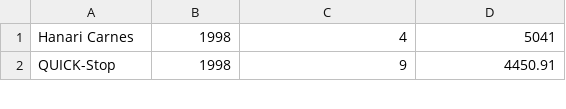
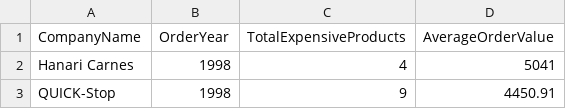
Before and after one commit to Tahereh-M/Northwind-Analysis, a CSV file: CSV/Q1_Result_Expensive_Products_Customers.csv, drawn as a sheet; only a part is shown; the diff names each change by its address in the sheet, - before the commit and + after, or states it on an @@ line.

Commit message:
Update Q1_Result_Expensive_Products_Customers.csv

```diff
--- a/CSV/Q1_Result_Expensive_Products_Customers.csv
+++ b/CSV/Q1_Result_Expensive_Products_Customers.csv
+row 1: CompanyName | OrderYear | TotalExpensiveProducts | AverageOrderValue
```
